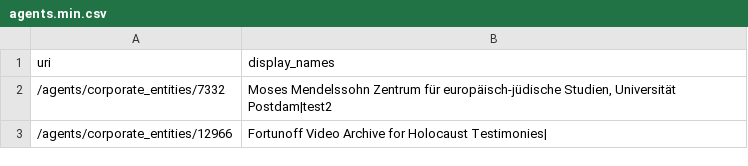
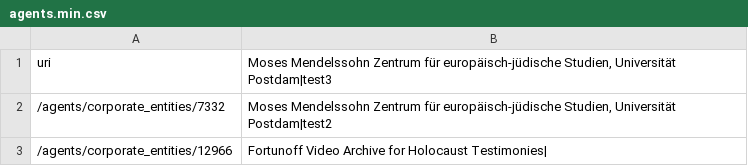
Before and after one commit to malipetek/metadash2, a CSV file: src/Data/csv/agents.min.csv, drawn as a sheet; only a part is shown.

Commit message:
csv test 3

```diff
--- a/src/Data/csv/agents.min.csv
+++ b/src/Data/csv/agents.min.csv
@@ -1,2 +1,2 @@
-uri,display_names
+uri,"Moses Mendelssohn Zentrum für europäisch-jüdische Studien, Universität Postdam|test3"
 /agents/corporate_entities/7332,"Moses Mendelssohn Zentrum für europäisch-jüdische Studien, Universität Postdam|test2"
```
